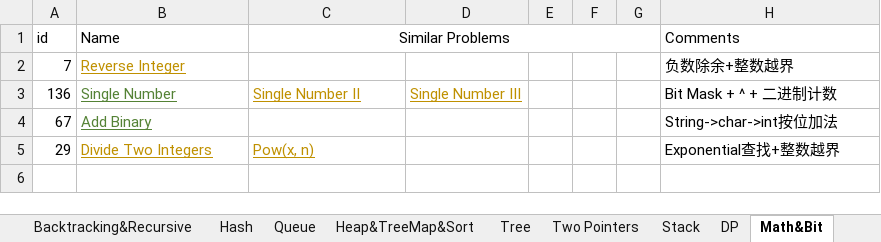
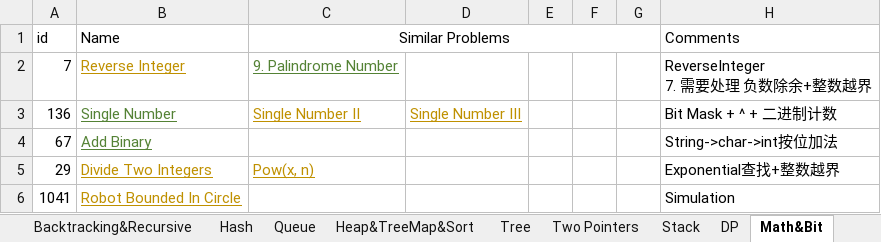
Before and after one commit to LiXieLabs/codingpractice, an Excel workbook: PracticeList.xlsx, sheet Math&Bit, drawn as a sheet; values as stored, in another font and other column widths than the file's, no borders; ↵ is a line break in a cell; the diff names each change by its address in the sheet, - before the commit and + after, or states it on an @@ line.

Commit message:
practice 2022Dec07

```diff
--- a/PracticeList.xlsx (sheet Math&Bit)
+++ b/PracticeList.xlsx (sheet Math&Bit)
-C2 (Similar Problems): (empty)
+C2 (Similar Problems): 9. Palindrome Number
-H2 (Comments): 负数除余+整数越界
+H2 (Comments): ReverseInteger ↵ 7. 需要处理 负数除余+整数越界
+row 6: 1041 | Robot Bounded In Circle |  |  |  |  |  | Simulation
```
Also changed, not shown: sheet All, 3 other files.
